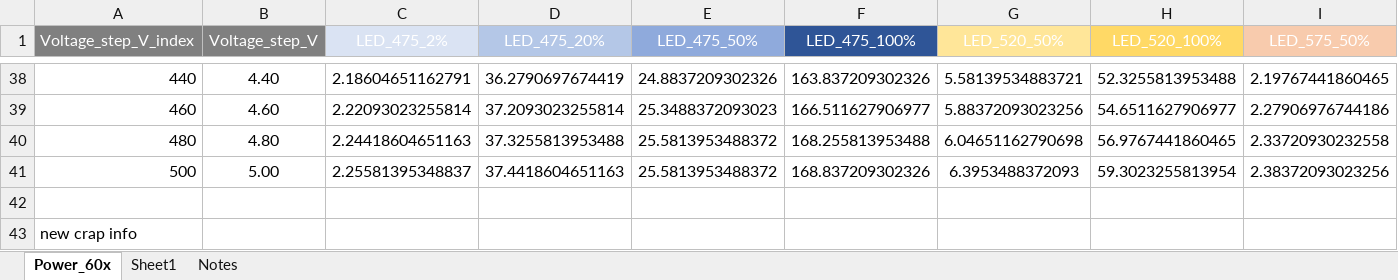
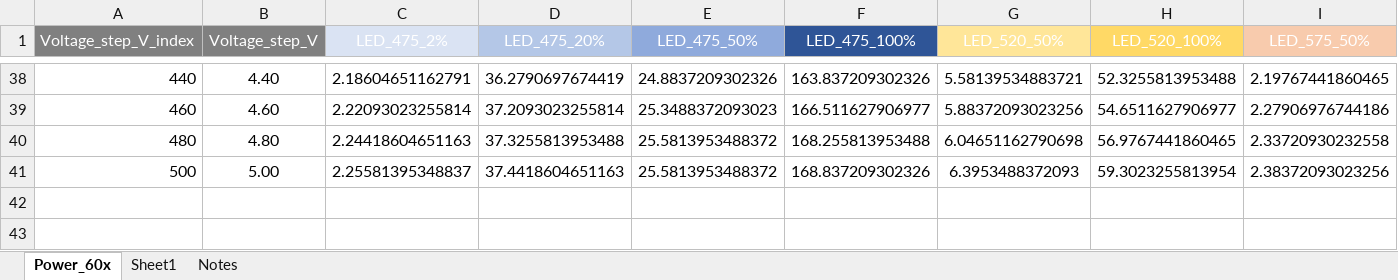
Before and after one commit to wyartlab/Antinucci_Dumitrescu_et_al_2020, an Excel workbook: Rig_1_LED_power.xlsx, sheet Power_60x, drawn as a sheet; only a part is shown, gaps mark what is left out; values as stored, in another font and other column widths than the file's, no borders; rows hold the shown columns only; the diff names each change by its address in the sheet, - before the commit and + after, or states it on an @@ line.

```diff
--- a/Rig_1_LED_power.xlsx (sheet Power_60x)
+++ b/Rig_1_LED_power.xlsx (sheet Power_60x)
-row 42: (empty)
-row 43: new crap info
```
Also changed, not shown: 1 other file.
